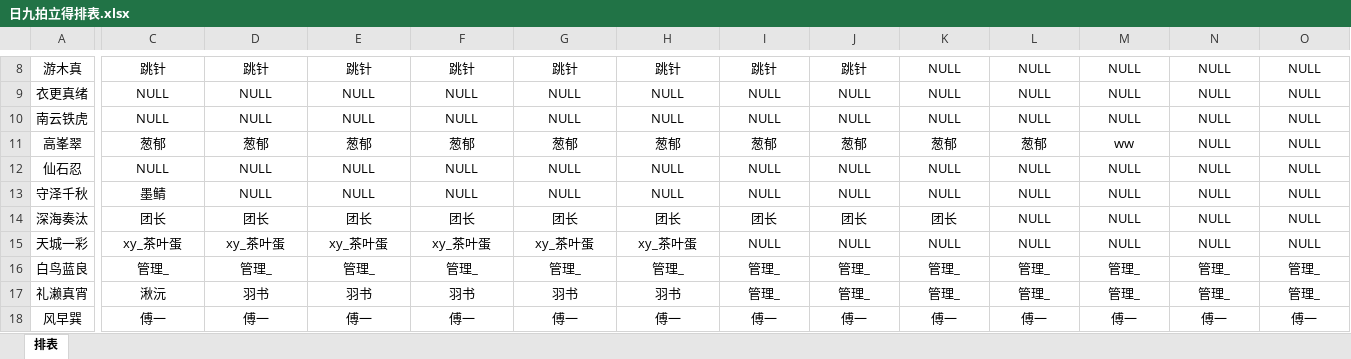
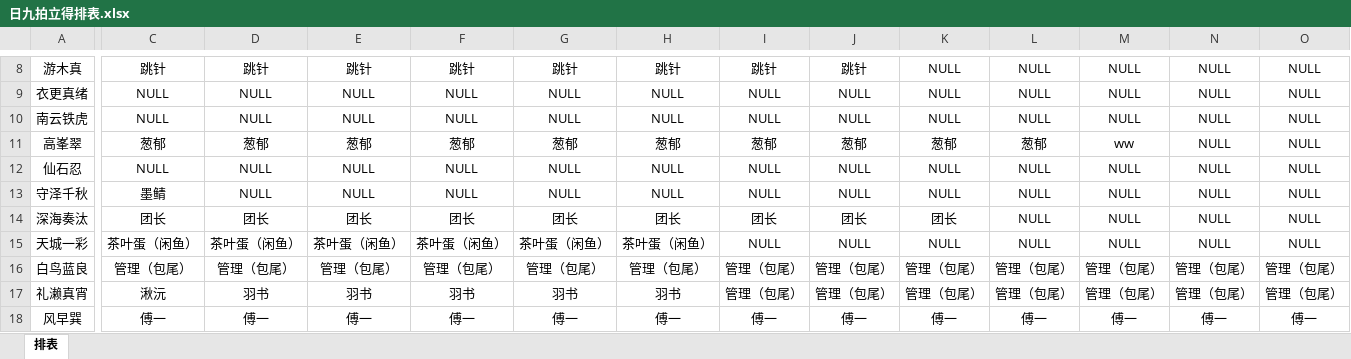
Before and after one commit to Annie0405/goods_tool, an Excel workbook: datas/日九系列/日九拍立得/日九拍立得排表.xlsx, sheet 排表, drawn as a sheet; only a part is shown, gaps mark what is left out; values as stored, in another font and other column widths than the file's, no borders; the diff covers the shown part only; the diff names each change by its address in the sheet, - before the commit and + after, or states it on an @@ line.

```diff
--- a/datas/日九系列/日九拍立得/日九拍立得排表.xlsx (sheet 排表)
+++ b/datas/日九系列/日九拍立得/日九拍立得排表.xlsx (sheet 排表)
-C15: xy_茶叶蛋
+C15: 茶叶蛋（闲鱼）
-D15: xy_茶叶蛋
+D15: 茶叶蛋（闲鱼）
-E15: xy_茶叶蛋
+E15: 茶叶蛋（闲鱼）
-F15: xy_茶叶蛋
+F15: 茶叶蛋（闲鱼）
-G15: xy_茶叶蛋
+G15: 茶叶蛋（闲鱼）
-H15: xy_茶叶蛋
+H15: 茶叶蛋（闲鱼）
-C16: 管理_
+C16: 管理（包尾）
-D16: 管理_
+D16: 管理（包尾）
-E16: 管理_
+E16: 管理（包尾）
-F16: 管理_
+F16: 管理（包尾）
-G16: 管理_
+G16: 管理（包尾）
-H16: 管理_
+H16: 管理（包尾）
-I16:I17: 管理_
+I16:I17: 管理（包尾）
-J16:J17: 管理_
+J16:J17: 管理（包尾）
-K16:K17: 管理_
+K16:K17: 管理（包尾）
-L16:L17: 管理_
+L16:L17: 管理（包尾）
-M16:M17: 管理_
+M16:M17: 管理（包尾）
-N16:N17: 管理_
+N16:N17: 管理（包尾）
-O16:O17: 管理_
+O16:O17: 管理（包尾）
```
Also changed, not shown: 284 edited cells elsewhere in this sheet, 2 other files.
